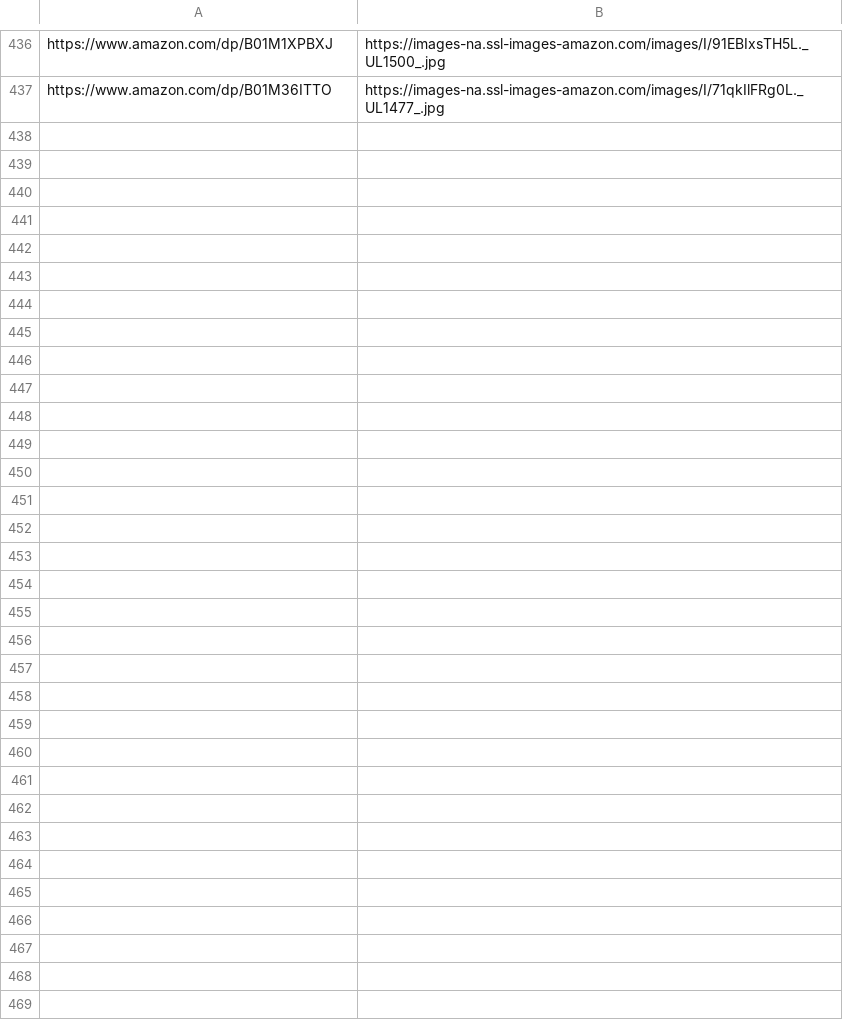
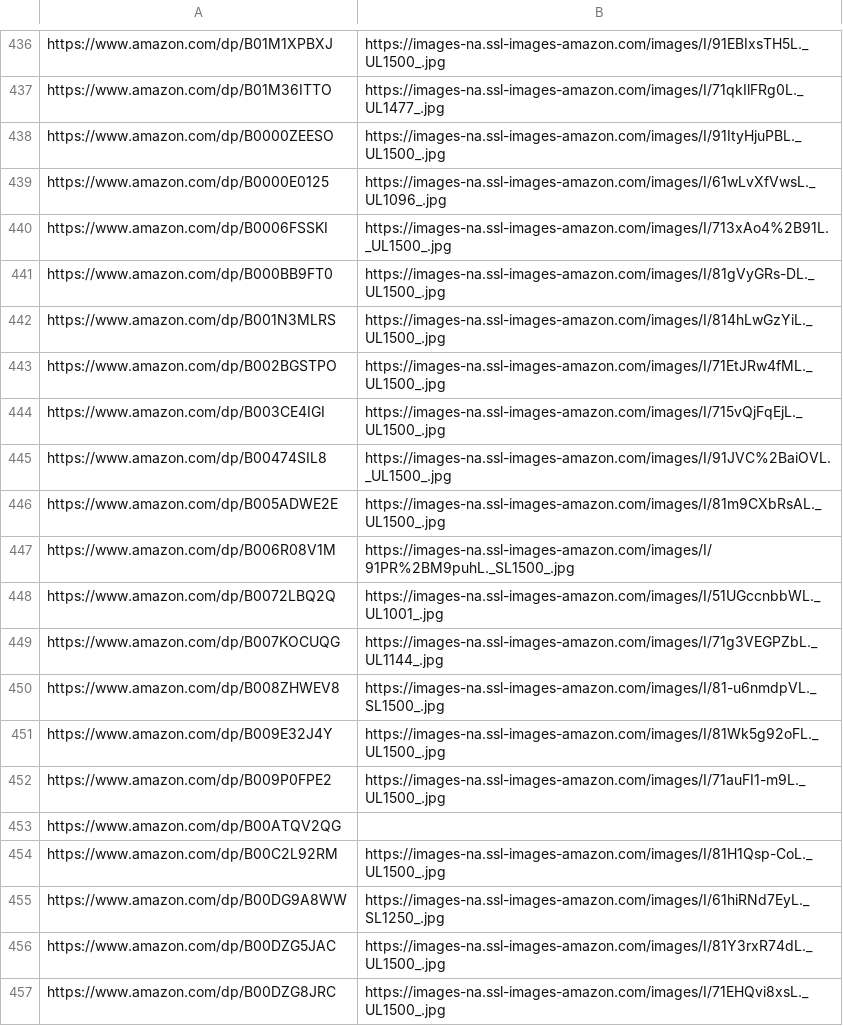
Before and after one commit to lccxx/spider-demo, a CSV file: kju.csv, drawn as a sheet; only a part is shown, gaps mark what is left out; the diff covers the shown part only.

```diff
--- a/kju.csv
+++ b/kju.csv
@@ -437 +437,21 @@ https://www.amazon.com/dp/B01M1XPBXJ,https://images-na.ssl-images-amazon.com/ima
 https://www.amazon.com/dp/B01M36ITTO,https://images-na.ssl-images-amazon.com/images/I/71qkIlFRg0L._UL1477_.jpg
+https://www.amazon.com/dp/B0000ZEESO,https://images-na.ssl-images-amazon.com/images/I/91ItyHjuPBL._UL1500_.jpg
+https://www.amazon.com/dp/B0000E0125,https://images-na.ssl-images-amazon.com/images/I/61wLvXfVwsL._UL1096_.jpg
+https://www.amazon.com/dp/B0006FSSKI,https://images-na.ssl-images-amazon.com/images/I/713xAo4%2B91L._UL1500_.jpg
+https://www.amazon.com/dp/B000BB9FT0,https://images-na.ssl-images-amazon.com/images/I/81gVyGRs-DL._UL1500_.jpg
+https://www.amazon.com/dp/B001N3MLRS,https://images-na.ssl-images-amazon.com/images/I/814hLwGzYiL._UL1500_.jpg
+https://www.amazon.com/dp/B002BGSTPO,https://images-na.ssl-images-amazon.com/images/I/71EtJRw4fML._UL1500_.jpg
+https://www.amazon.com/dp/B003CE4IGI,https://images-na.ssl-images-amazon.com/images/I/715vQjFqEjL._UL1500_.jpg
+https://www.amazon.com/dp/B00474SIL8,https://images-na.ssl-images-amazon.com/images/I/91JVC%2BaiOVL._UL1500_.jpg
+https://www.amazon.com/dp/B005ADWE2E,https://images-na.ssl-images-amazon.com/images/I/81m9CXbRsAL._UL1500_.jpg
+https://www.amazon.com/dp/B006R08V1M,https://images-na.ssl-images-amazon.com/images/I/91PR%2BM9puhL._SL1500_.jpg
+https://www.amazon.com/dp/B0072LBQ2Q,https://images-na.ssl-images-amazon.com/images/I/51UGccnbbWL._UL1001_.jpg
+https://www.amazon.com/dp/B007KOCUQG,https://images-na.ssl-images-amazon.com/images/I/71g3VEGPZbL._UL1144_.jpg
+https://www.amazon.com/dp/B008ZHWEV8,https://images-na.ssl-images-amazon.com/images/I/81-u6nmdpVL._SL1500_.jpg
+https://www.amazon.com/dp/B009E32J4Y,https://images-na.ssl-images-amazon.com/images/I/81Wk5g92oFL._UL1500_.jpg
+https://www.amazon.com/dp/B009P0FPE2,https://images-na.ssl-images-amazon.com/images/I/71auFI1-m9L._UL1500_.jpg
+https://www.amazon.com/dp/B00ATQV2QG,
+https://www.amazon.com/dp/B00C2L92RM,https://images-na.ssl-images-amazon.com/images/I/81H1Qsp-CoL._UL1500_.jpg
+https://www.amazon.com/dp/B00DG9A8WW,https://images-na.ssl-images-amazon.com/images/I/61hiRNd7EyL._SL1250_.jpg
+https://www.amazon.com/dp/B00DZG5JAC,https://images-na.ssl-images-amazon.com/images/I/81Y3rxR74dL._UL1500_.jpg
+https://www.amazon.com/dp/B00DZG8JRC,https://images-na.ssl-images-amazon.com/images/I/71EHQvi8xsL._UL1500_.jpg
```
Also changed, not shown: 23 added rows elsewhere in this file, 2 other files.
